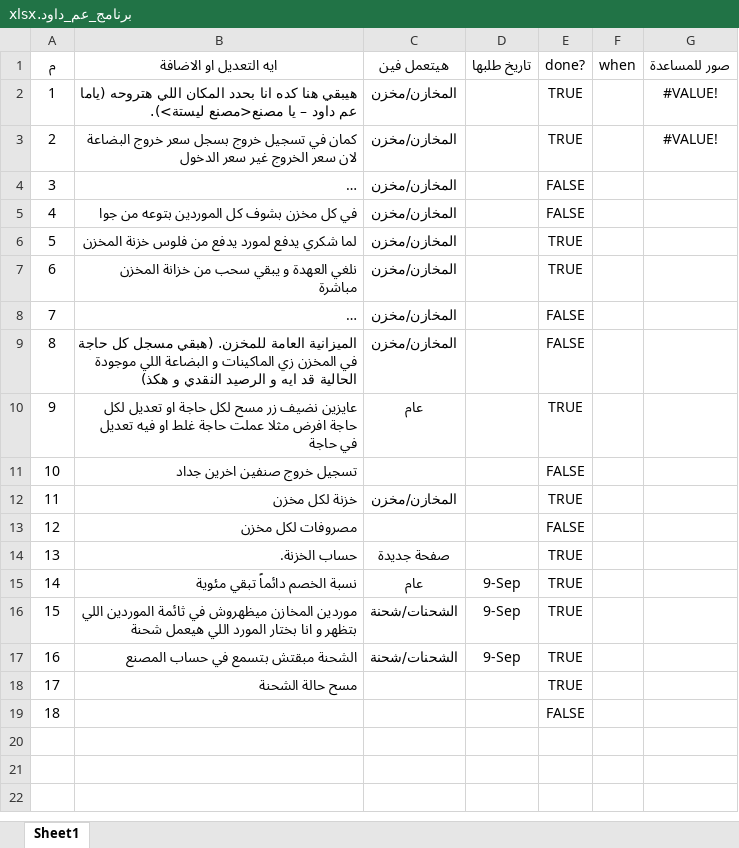
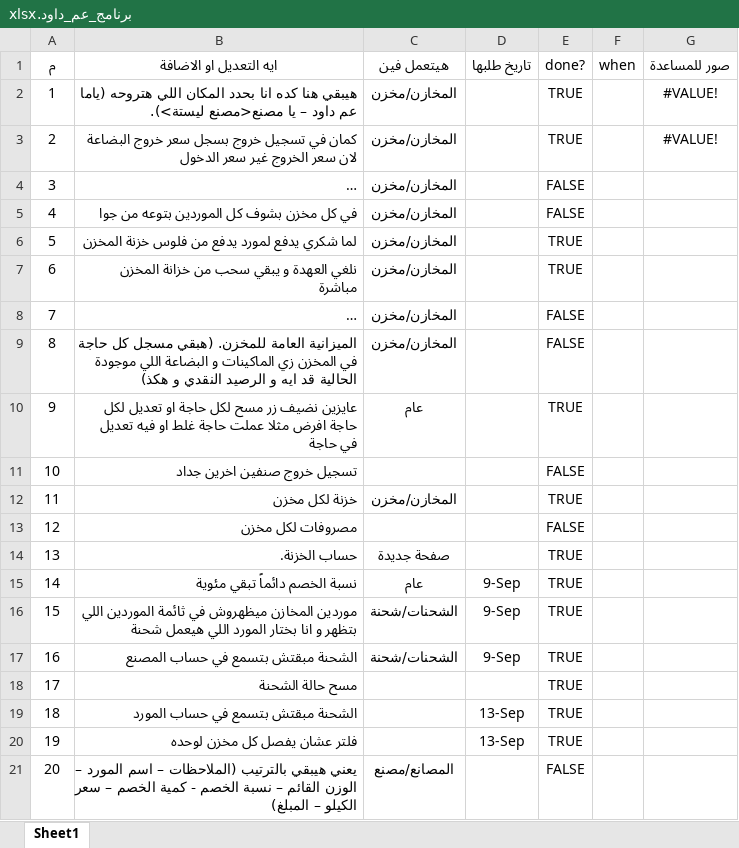
Before and after one commit to 0x93i/DawoudERP, an Excel workbook: برنامج_عم_داود.xlsx, sheet Sheet1, drawn as a sheet; long unchanged cells end in …; values as stored, in another font and other column widths than the file's, no borders; table styles not drawn; removed rows and columns are numbered as before the commit, all else as after; the diff names each change by its address in the sheet, - before the commit and + after, or states it on an @@ line.

```diff
--- a/برنامج_عم_داود.xlsx (sheet Sheet1)
+++ b/برنامج_عم_داود.xlsx (sheet Sheet1)
-row 19: 18 |  |  |  | FALSE
+row 19: 18 | الشحنة مبقتش بتسمع في حساب المورد |  | 13-Sep | TRUE
+row 20: 19 | فلتر عشان يفصل كل مخزن لوحده |  | 13-Sep | TRUE
+row 21: 20 | يعني هيبقي بالترتيب (الملاحظات – اسم المورد – الوزن القائم – نسبة الخصم - كمية الخصم – سعر الكيلو – المبلغ) | المصانع/مصنع |  | FALSE
```
Also changed, not shown: 6 other files.
